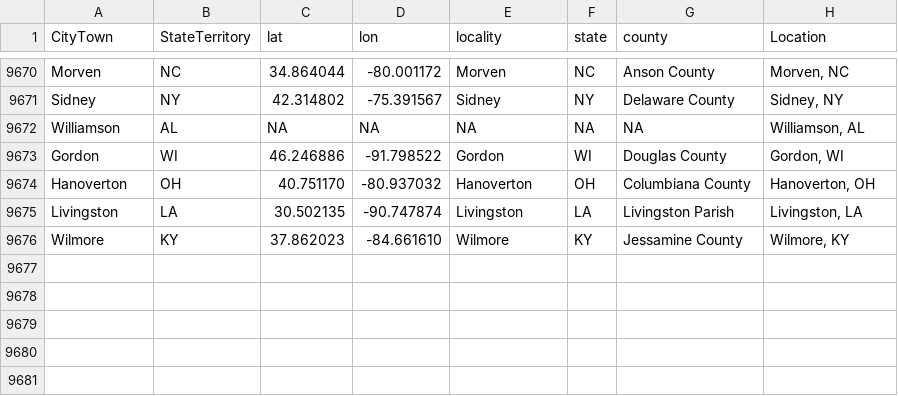
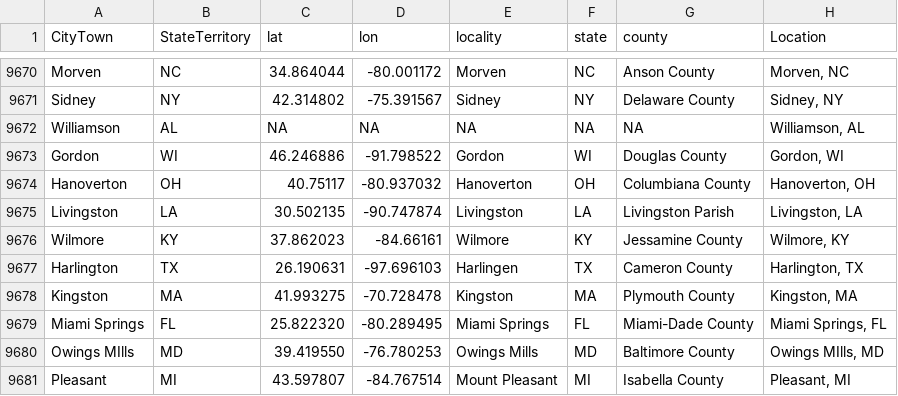
Before and after one commit to nonviolent-action-lab/crowd-counting-consortium, a CSV file: data_compilation/location_lookup.csv, drawn as a sheet; only a part is shown, gaps mark what is left out.

Commit message:
Weekly data update

```diff
--- a/data_compilation/location_lookup.csv
+++ b/data_compilation/location_lookup.csv
@@ -9673,4 +9673,9 @@
 "Gordon","WI","46.246886","-91.798522","Gordon","WI","Douglas County","Gordon, WI"
-"Hanoverton","OH","40.751170","-80.937032","Hanoverton","OH","Columbiana County","Hanoverton, OH"
+"Hanoverton","OH","40.75117","-80.937032","Hanoverton","OH","Columbiana County","Hanoverton, OH"
 "Livingston","LA","30.502135","-90.747874","Livingston","LA","Livingston Parish","Livingston, LA"
-"Wilmore","KY","37.862023","-84.661610","Wilmore","KY","Jessamine County","Wilmore, KY"
+"Wilmore","KY","37.862023","-84.66161","Wilmore","KY","Jessamine County","Wilmore, KY"
+"Harlington","TX","26.190631","-97.696103","Harlingen","TX","Cameron County","Harlington, TX"
+"Kingston","MA","41.993275","-70.728478","Kingston","MA","Plymouth County","Kingston, MA"
+"Miami Springs","FL","25.822320","-80.289495","Miami Springs","FL","Miami-Dade County","Miami Springs, FL"
+"Owings MIlls","MD","39.419550","-76.780253","Owings Mills","MD","Baltimore County","Owings MIlls, MD"
+"Pleasant","MI","43.597807","-84.767514","Mount Pleasant","MI","Isabella County","Pleasant, MI"
```
Also changed, not shown: 1 other file.
